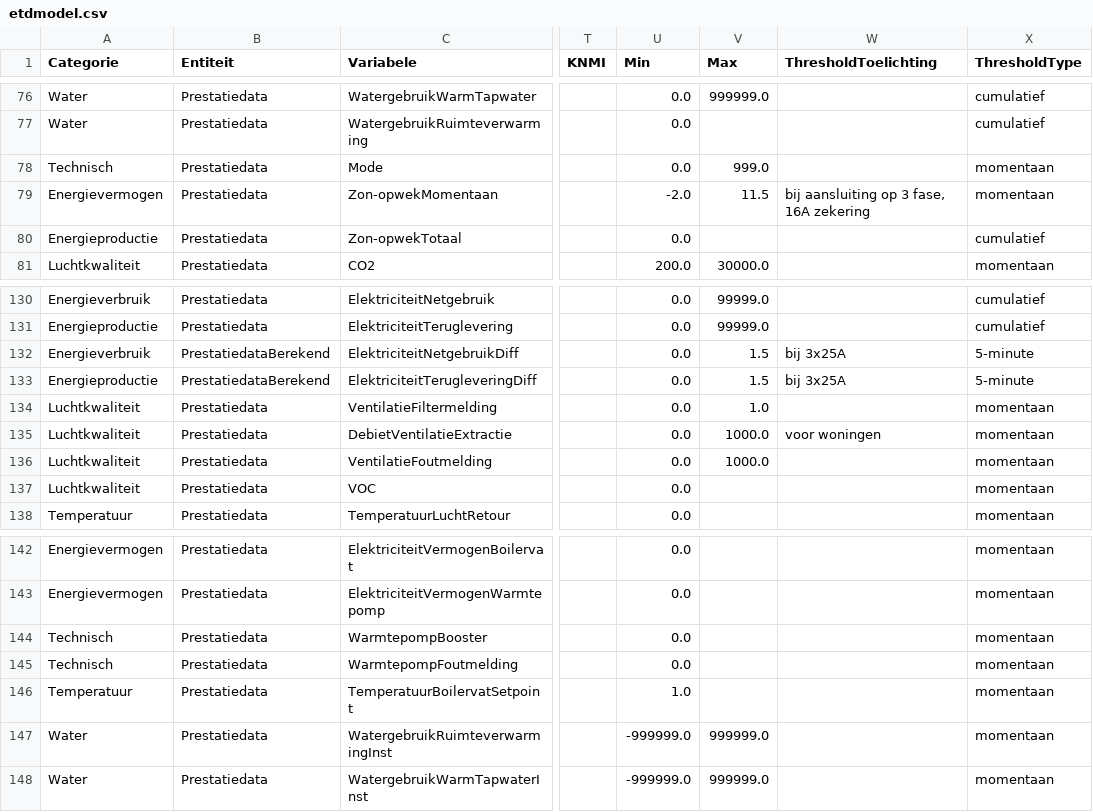
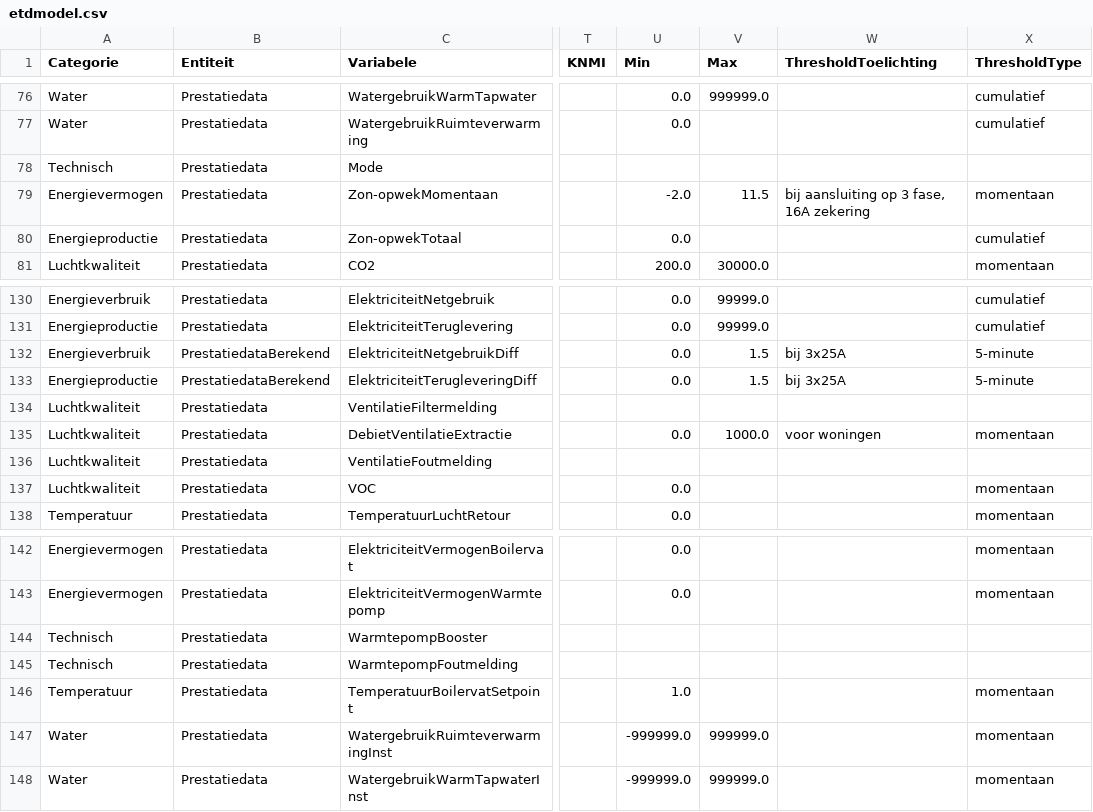
Before and after one commit to Stroomversnelling/etdmap, a CSV file: etdmap/data/etdmodel.csv, drawn as a sheet; only a part is shown, gaps mark what is left out; the diff names each change by its address in the sheet, - before the commit and + after, or states it on an @@ line.

```diff
--- a/etdmap/data/etdmodel.csv
+++ b/etdmap/data/etdmodel.csv
-U78 (Min): 0.0
+U78 (Min): (empty)
-V78 (Max): 999.0
+V78 (Max): (empty)
-X78 (ThresholdType): momentaan
+X78 (ThresholdType): (empty)
-U134 (Min): 0.0
+U134 (Min): (empty)
-V134 (Max): 1.0
+V134 (Max): (empty)
-X134 (ThresholdType): momentaan
+X134 (ThresholdType): (empty)
-U136 (Min): 0.0
+U136 (Min): (empty)
-V136 (Max): 1000.0
+V136 (Max): (empty)
-X136 (ThresholdType): momentaan
+X136 (ThresholdType): (empty)
-U144:U145 (Min): 0.0
+U144:U145 (Min): (empty)
-X144:X145 (ThresholdType): momentaan
+X144:X145 (ThresholdType): (empty)
```
Also changed, not shown: etdmap/data/thresholds.csv.
